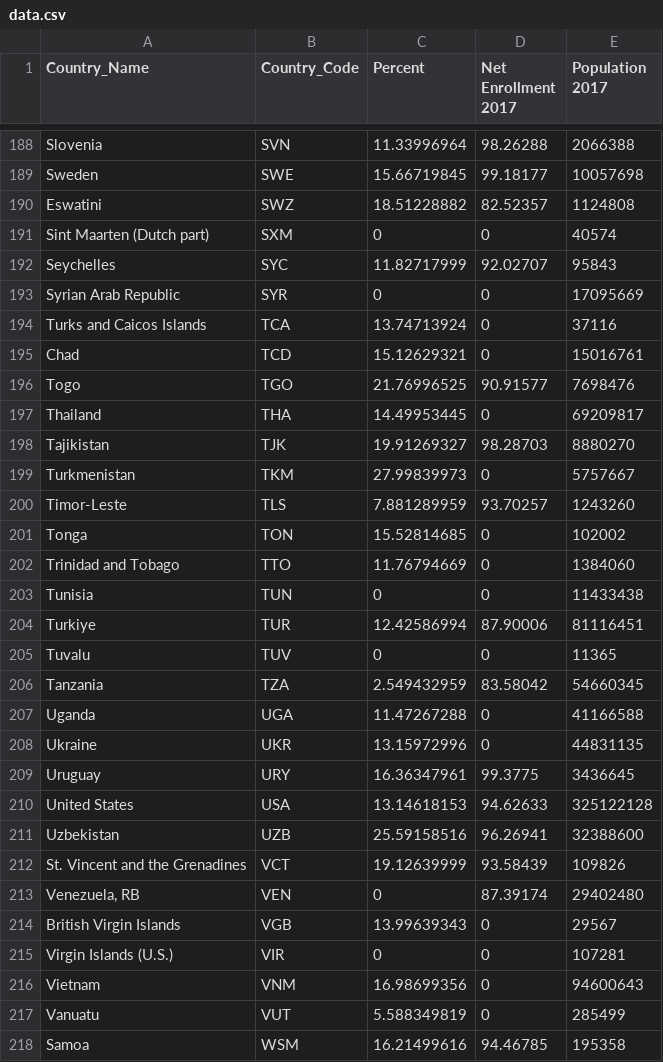
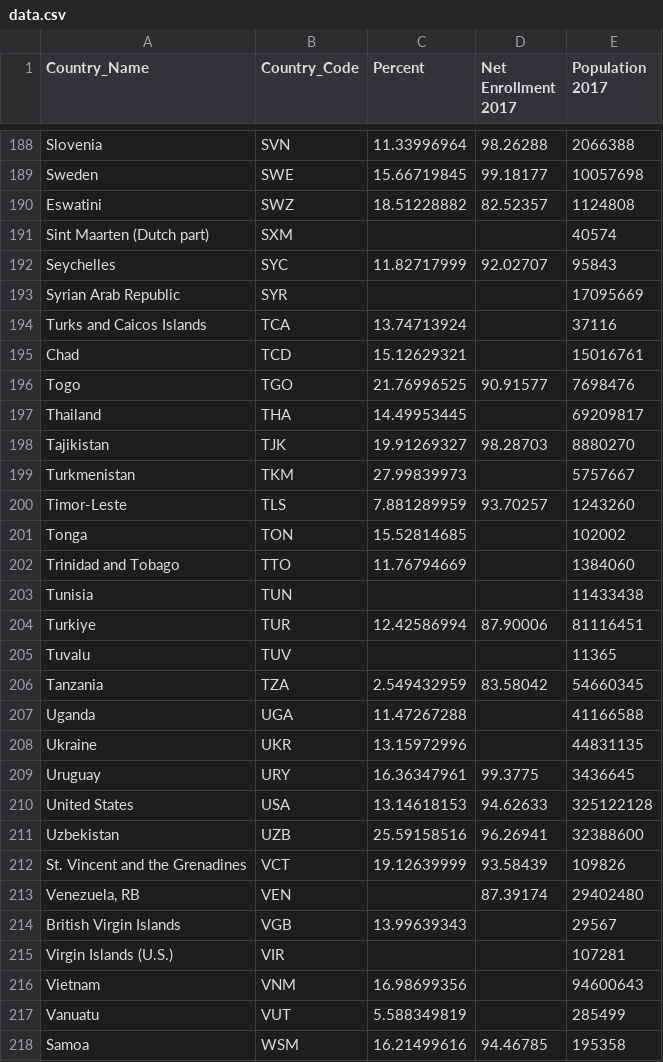
Before and after one commit to seanmich/DataVisHomework, a CSV file: data/data.csv, drawn as a sheet; only a part is shown, gaps mark what is left out; the diff covers the shown part only.

Commit message:
replaced 0 with null

```diff
--- a/data/data.csv
+++ b/data/data.csv
@@ -190,20 +190,20 @@ Sweden,SWE,15.66719845,99.18177,10057698
 Eswatini,SWZ,18.51228882,82.52357,1124808
-Sint Maarten (Dutch part),SXM,0,0,40574
+Sint Maarten (Dutch part),SXM,,,40574
 Seychelles,SYC,11.82717999,92.02707,95843
-Syrian Arab Republic,SYR,0,0,17095669
-Turks and Caicos Islands,TCA,13.74713924,0,37116
-Chad,TCD,15.12629321,0,15016761
+Syrian Arab Republic,SYR,,,17095669
+Turks and Caicos Islands,TCA,13.74713924,,37116
+Chad,TCD,15.12629321,,15016761
 Togo,TGO,21.76996525,90.91577,7698476
-Thailand,THA,14.49953445,0,69209817
+Thailand,THA,14.49953445,,69209817
 Tajikistan,TJK,19.91269327,98.28703,8880270
-Turkmenistan,TKM,27.99839973,0,5757667
+Turkmenistan,TKM,27.99839973,,5757667
 Timor-Leste,TLS,7.881289959,93.70257,1243260
-Tonga,TON,15.52814685,0,102002
-Trinidad and Tobago,TTO,11.76794669,0,1384060
-Tunisia,TUN,0,0,11433438
+Tonga,TON,15.52814685,,102002
+Trinidad and Tobago,TTO,11.76794669,,1384060
+Tunisia,TUN,,,11433438
 Turkiye,TUR,12.42586994,87.90006,81116451
-Tuvalu,TUV,0,0,11365
+Tuvalu,TUV,,,11365
 Tanzania,TZA,2.549432959,83.58042,54660345
-Uganda,UGA,11.47267288,0,41166588
-Ukraine,UKR,13.15972996,0,44831135
+Uganda,UGA,11.47267288,,41166588
+Ukraine,UKR,13.15972996,,44831135
 Uruguay,URY,16.36347961,99.3775,3436645
@@ -212,7 +212,7 @@ Uzbekistan,UZB,25.59158516,96.26941,32388600
 St. Vincent and the Grenadines,VCT,19.12639999,93.58439,109826
-"Venezuela, RB",VEN,0,87.39174,29402480
-British Virgin Islands,VGB,13.99639343,0,29567
-Virgin Islands (U.S.),VIR,0,0,107281
-Vietnam,VNM,16.98699356,0,94600643
-Vanuatu,VUT,5.588349819,0,285499
+"Venezuela, RB",VEN,,87.39174,29402480
+British Virgin Islands,VGB,13.99639343,,29567
+Virgin Islands (U.S.),VIR,,,107281
+Vietnam,VNM,16.98699356,,94600643
+Vanuatu,VUT,5.588349819,,285499
 Samoa,WSM,16.21499616,94.46785,195358
```
Also changed, not shown: 104 edited cells elsewhere in this file.
